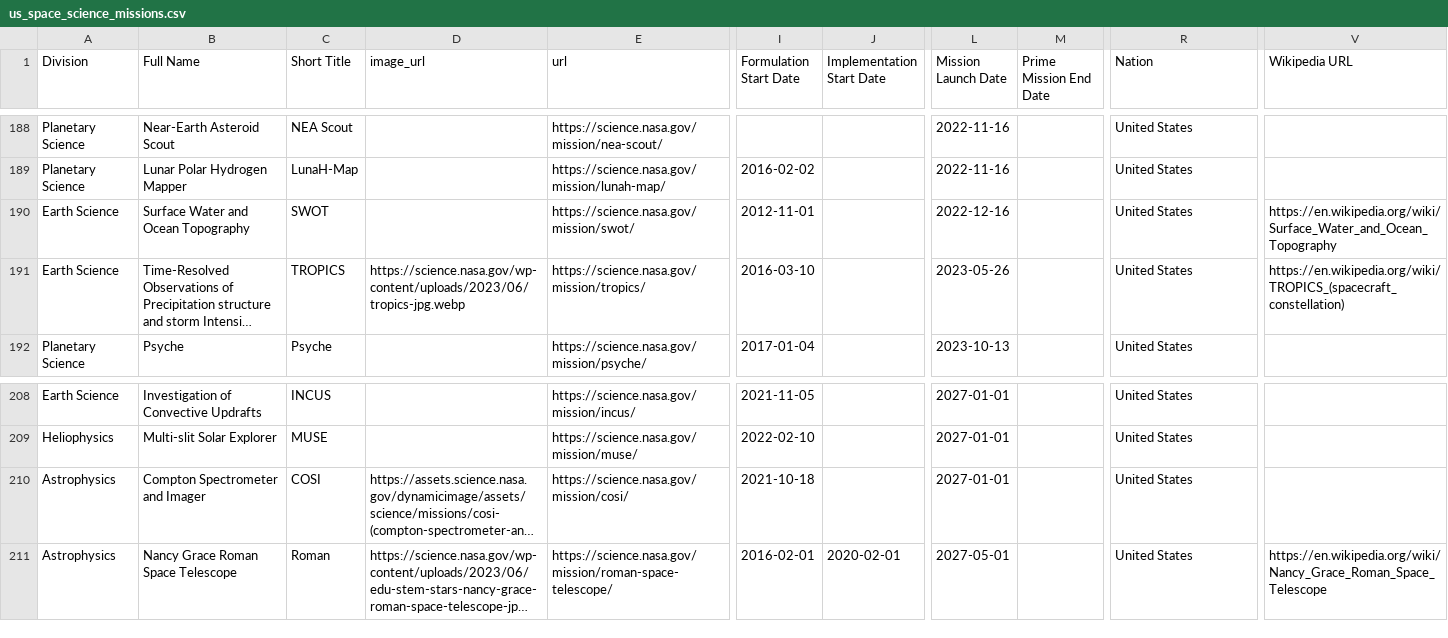
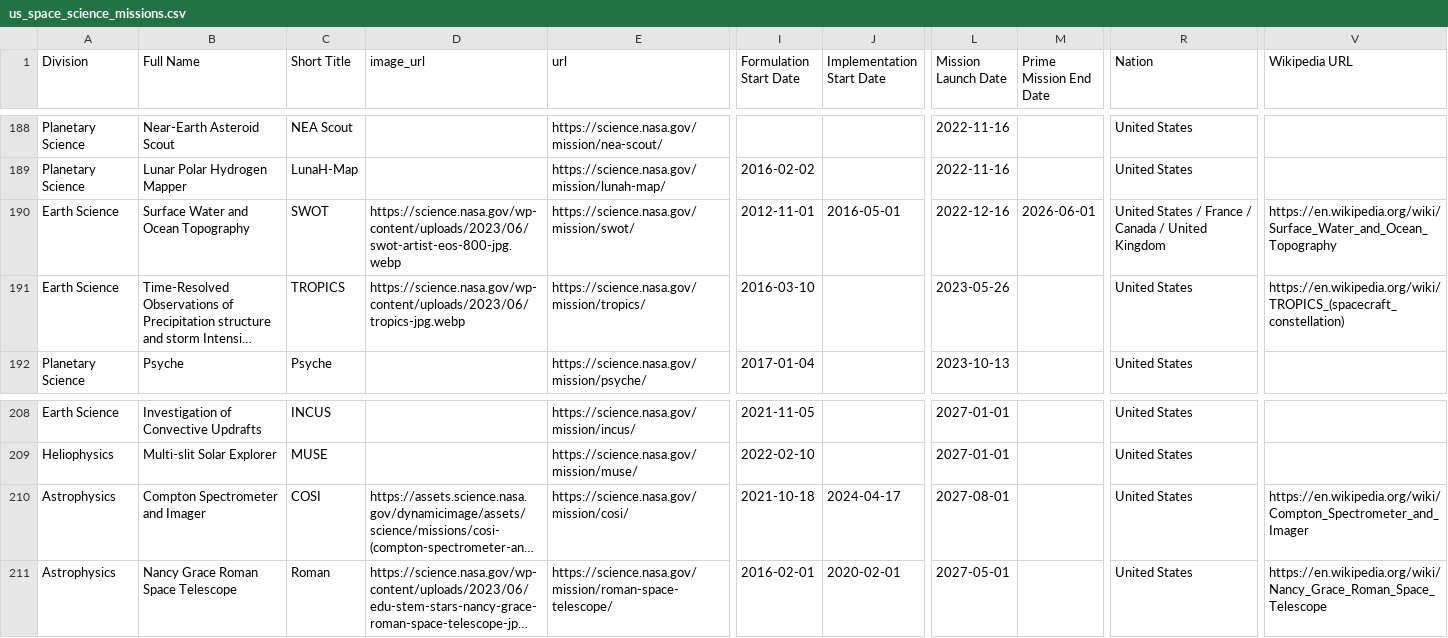
Before and after one commit to planetary-society/science-missions-reference, a CSV file: data/us_space_science_missions.csv, drawn as a sheet; only a part is shown, gaps mark what is left out; long unchanged cells end in …; the diff names each change by its address in the sheet, - before the commit and + after, or states it on an @@ line.

Commit message:
Update us_space_science_missions.csv

```diff
--- a/data/us_space_science_missions.csv
+++ b/data/us_space_science_missions.csv
-D190 (image_url): (empty)
+D190 (image_url): https://science.nasa.gov/wp-content/uploads/2023/06/swot-artist-eos-800-jpg.webp
-J190 (Implementation Start Date): (empty)
+J190 (Implementation Start Date): 2016-05-01
-M190 (Prime Mission End Date): (empty)
+M190 (Prime Mission End Date): 2026-06-01
-R190 (Nation): United States
+R190 (Nation): United States / France / Canada / United Kingdom
-J210 (Implementation Start Date): (empty)
+J210 (Implementation Start Date): 2024-04-17
-L210 (Mission Launch Date): 2027-01-01
+L210 (Mission Launch Date): 2027-08-01
-V210 (Wikipedia URL): (empty)
+V210 (Wikipedia URL): https://en.wikipedia.org/wiki/Compton_Spectrometer_and_Imager
```
